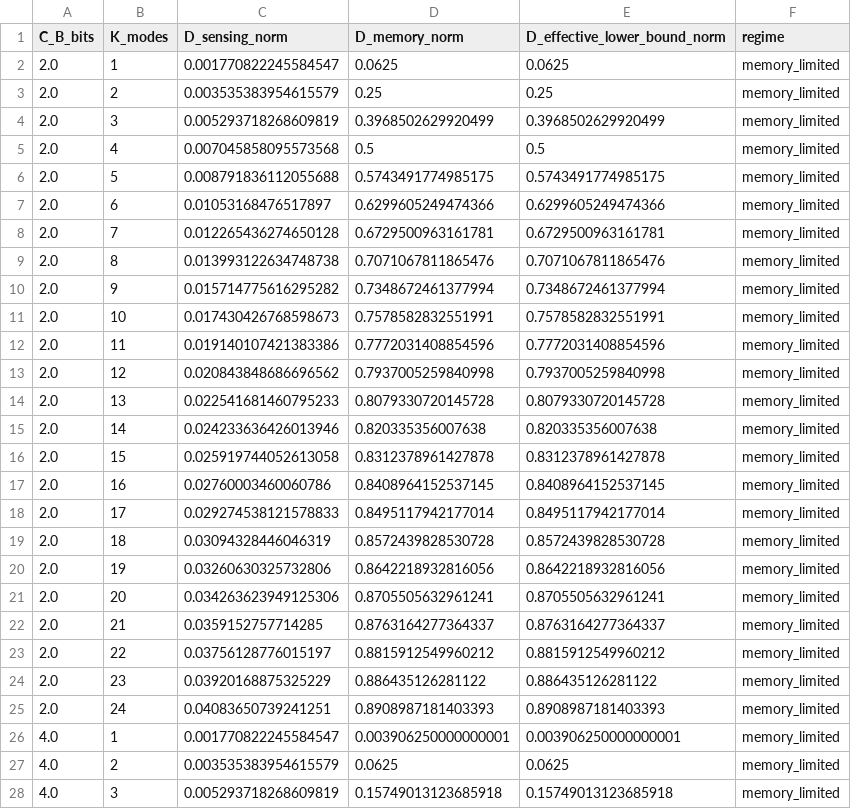
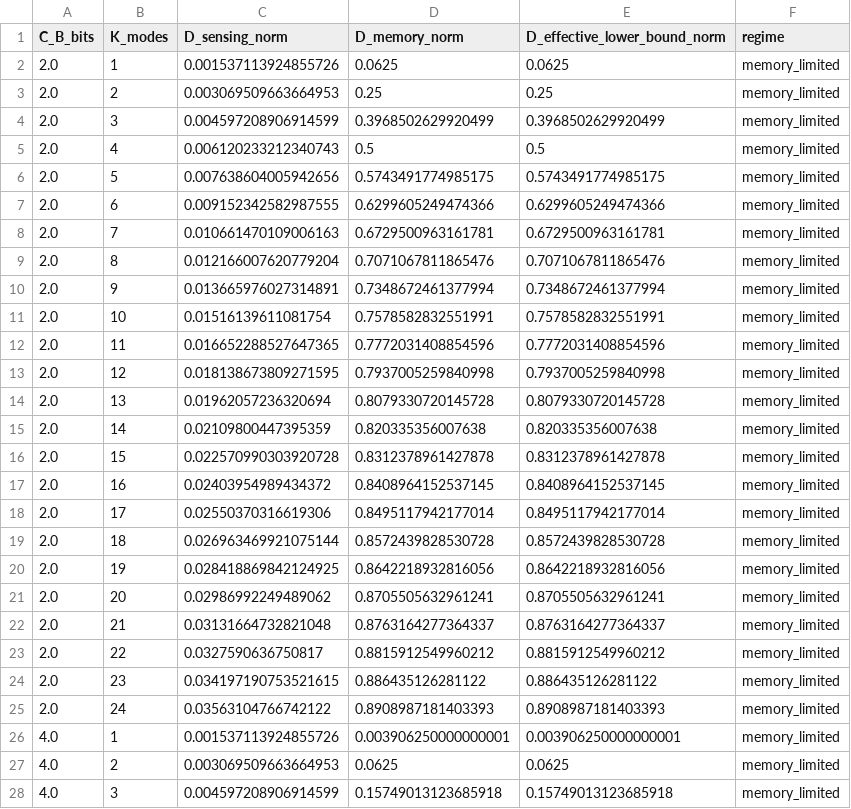
Before and after one commit to nahuelaquiles/observer-bounded-quantum-genomics, a CSV file: data/module2_memory_sensing_crossover.csv, drawn as a sheet; only a part is shown; the diff covers the shown part only.

```diff
--- a/data/module2_memory_sensing_crossover.csv
+++ b/data/module2_memory_sensing_crossover.csv
@@ -1,28 +1,28 @@
 C_B_bits,K_modes,D_sensing_norm,D_memory_norm,D_effective_lower_bound_norm,regime
-2.0,1,0.001770822245584547,0.0625,0.0625,memory_limited
-2.0,2,0.003535383954615579,0.25,0.25,memory_limited
-2.0,3,0.005293718268609819,0.3968502629920499,0.3968502629920499,memory_limited
-2.0,4,0.007045858095573568,0.5,0.5,memory_limited
-2.0,5,0.008791836112055688,0.5743491774985175,0.5743491774985175,memory_limited
-2.0,6,0.01053168476517897,0.6299605249474366,0.6299605249474366,memory_limited
-2.0,7,0.012265436274650128,0.6729500963161781,0.6729500963161781,memory_limited
-2.0,8,0.013993122634748738,0.7071067811865476,0.7071067811865476,memory_limited
-2.0,9,0.015714775616295282,0.7348672461377994,0.7348672461377994,memory_limited
-2.0,10,0.017430426768598673,0.7578582832551991,0.7578582832551991,memory_limited
-2.0,11,0.019140107421383386,0.7772031408854596,0.7772031408854596,memory_limited
-2.0,12,0.020843848686696562,0.7937005259840998,0.7937005259840998,memory_limited
-2.0,13,0.022541681460795233,0.8079330720145728,0.8079330720145728,memory_limited
-2.0,14,0.024233636426013946,0.820335356007638,0.820335356007638,memory_limited
-2.0,15,0.025919744052613058,0.8312378961427878,0.8312378961427878,memory_limited
-2.0,16,0.02760003460060786,0.8408964152537145,0.8408964152537145,memory_limited
-2.0,17,0.029274538121578833,0.8495117942177014,0.8495117942177014,memory_limited
-2.0,18,0.03094328446046319,0.8572439828530728,0.8572439828530728,memory_limited
-2.0,19,0.03260630325732806,0.8642218932816056,0.8642218932816056,memory_limited
-2.0,20,0.034263623949125306,0.8705505632961241,0.8705505632961241,memory_limited
-2.0,21,0.0359152757714285,0.8763164277364337,0.8763164277364337,memory_limited
-2.0,22,0.03756128776015197,0.8815912549960212,0.8815912549960212,memory_limited
-2.0,23,0.03920168875325229,0.886435126281122,0.886435126281122,memory_limited
-2.0,24,0.04083650739241251,0.8908987181403393,0.8908987181403393,memory_limited
-4.0,1,0.001770822245584547,0.003906250000000001,0.003906250000000001,memory_limited
-4.0,2,0.003535383954615579,0.0625,0.0625,memory_limited
-4.0,3,0.005293718268609819,0.15749013123685918,0.15749013123685918,memory_limited
+2.0,1,0.001537113924855726,0.0625,0.0625,memory_limited
+2.0,2,0.003069509663664953,0.25,0.25,memory_limited
+2.0,3,0.004597208906914599,0.3968502629920499,0.3968502629920499,memory_limited
+2.0,4,0.006120233212340743,0.5,0.5,memory_limited
+2.0,5,0.007638604005942656,0.5743491774985175,0.5743491774985175,memory_limited
+2.0,6,0.009152342582987555,0.6299605249474366,0.6299605249474366,memory_limited
+2.0,7,0.010661470109006163,0.6729500963161781,0.6729500963161781,memory_limited
+2.0,8,0.012166007620779204,0.7071067811865476,0.7071067811865476,memory_limited
+2.0,9,0.013665976027314891,0.7348672461377994,0.7348672461377994,memory_limited
+2.0,10,0.01516139611081754,0.7578582832551991,0.7578582832551991,memory_limited
+2.0,11,0.016652288527647365,0.7772031408854596,0.7772031408854596,memory_limited
+2.0,12,0.018138673809271595,0.7937005259840998,0.7937005259840998,memory_limited
+2.0,13,0.01962057236320694,0.8079330720145728,0.8079330720145728,memory_limited
+2.0,14,0.02109800447395359,0.820335356007638,0.820335356007638,memory_limited
+2.0,15,0.022570990303920728,0.8312378961427878,0.8312378961427878,memory_limited
+2.0,16,0.02403954989434372,0.8408964152537145,0.8408964152537145,memory_limited
+2.0,17,0.02550370316619306,0.8495117942177014,0.8495117942177014,memory_limited
+2.0,18,0.026963469921075144,0.8572439828530728,0.8572439828530728,memory_limited
+2.0,19,0.028418869842124925,0.8642218932816056,0.8642218932816056,memory_limited
+2.0,20,0.02986992249489062,0.8705505632961241,0.8705505632961241,memory_limited
+2.0,21,0.03131664732821048,0.8763164277364337,0.8763164277364337,memory_limited
+2.0,22,0.0327590636750817,0.8815912549960212,0.8815912549960212,memory_limited
+2.0,23,0.034197190753521615,0.886435126281122,0.886435126281122,memory_limited
+2.0,24,0.03563104766742122,0.8908987181403393,0.8908987181403393,memory_limited
+4.0,1,0.001537113924855726,0.003906250000000001,0.003906250000000001,memory_limited
+4.0,2,0.003069509663664953,0.0625,0.0625,memory_limited
+4.0,3,0.004597208906914599,0.15749013123685918,0.15749013123685918,memory_limited
```
Also changed, not shown: 74 edited cells elsewhere in this file, data/module1_weak_field_nogo.csv, data/module2_ensemble_rate_distortion.csv, 30 other files.
